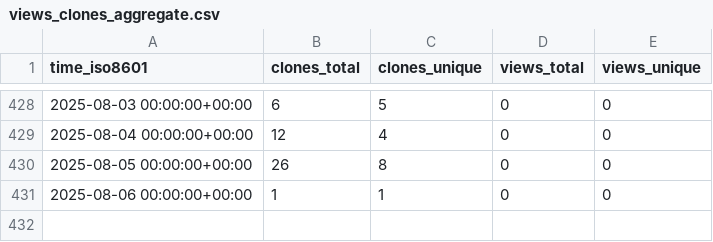
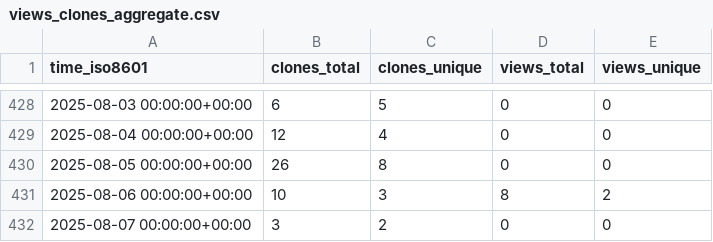
Before and after one commit to sarvsav/go-starter-template, a CSV file: sarvsav/go-starter-template/ghrs-data/views_clones_aggregate.csv, drawn as a sheet; only a part is shown, gaps mark what is left out.

```diff
--- a/sarvsav/go-starter-template/ghrs-data/views_clones_aggregate.csv
+++ b/sarvsav/go-starter-template/ghrs-data/views_clones_aggregate.csv
@@ -430,2 +430,3 @@ time_iso8601,clones_total,clones_unique,views_total,views_unique
 2025-08-05 00:00:00+00:00,26,8,0,0
-2025-08-06 00:00:00+00:00,1,1,0,0
+2025-08-06 00:00:00+00:00,10,3,8,2
+2025-08-07 00:00:00+00:00,3,2,0,0
```
Also changed, not shown: 1 other file.
